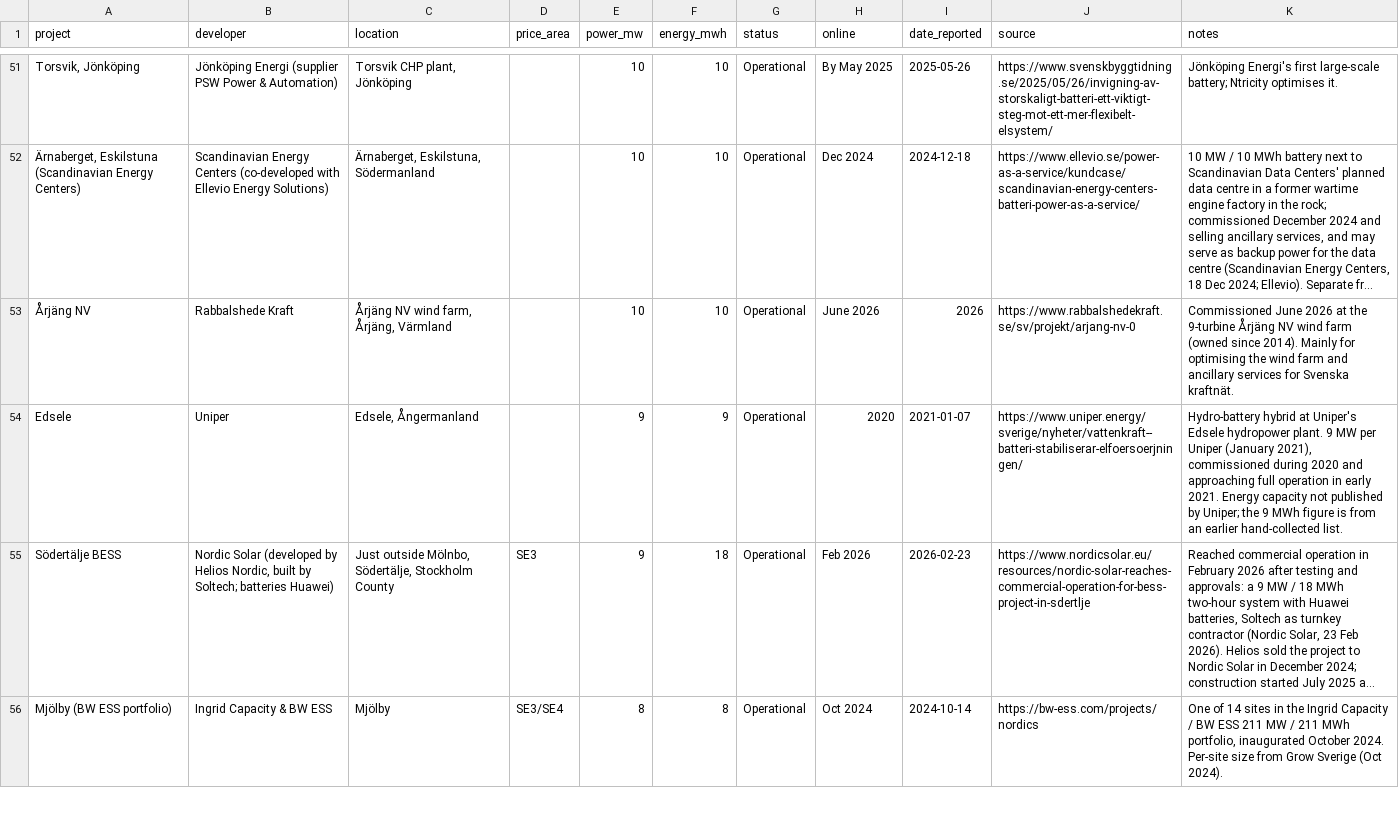
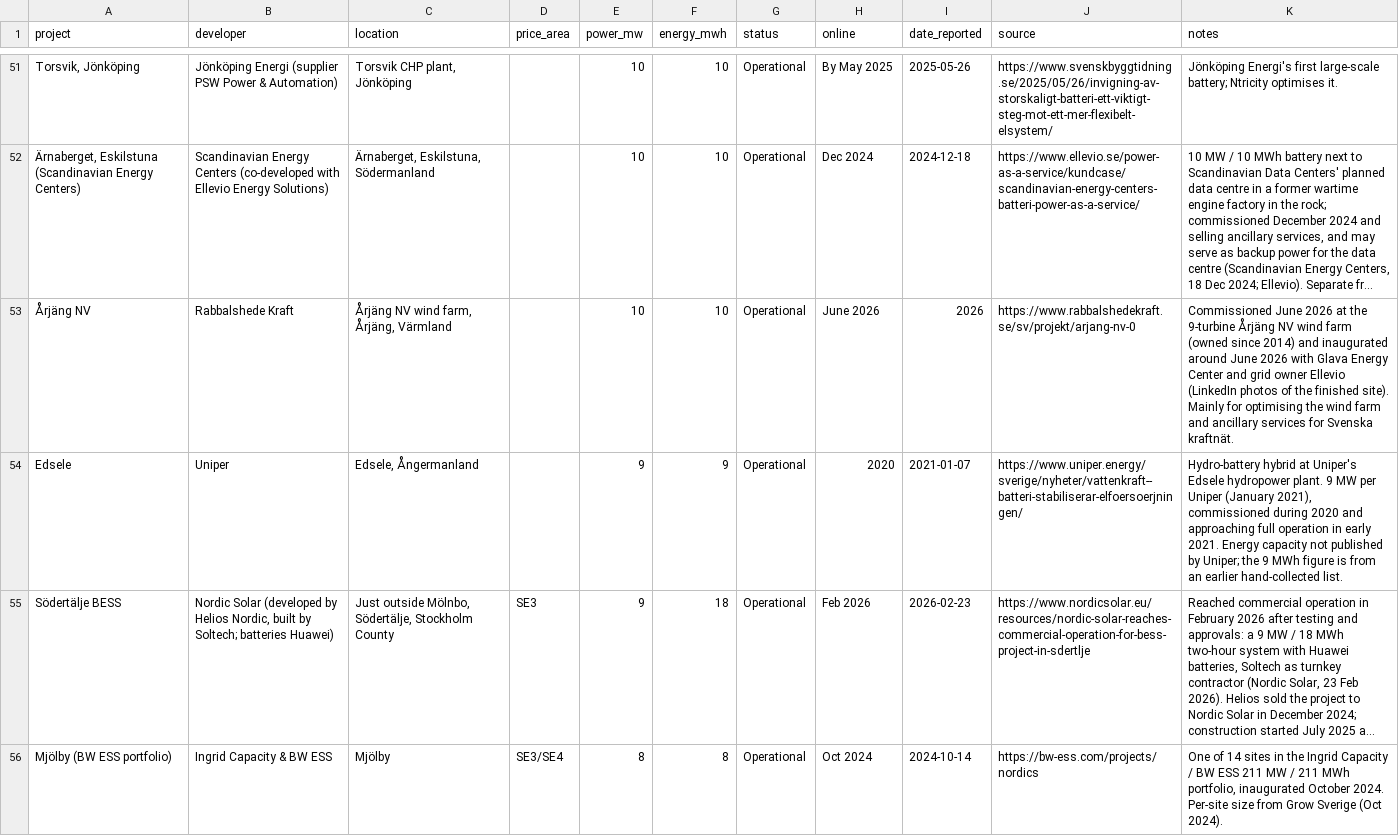
Before and after one commit to andreasn/batterier, a CSV file: data/projects.csv, drawn as a sheet; only a part is shown, gaps mark what is left out; long unchanged cells end in …; the diff names each change by its address in the sheet, - before the commit and + after, or states it on an @@ line.

```diff
--- a/data/projects.csv
+++ b/data/projects.csv
-K53 (notes): …(owned since 2014). Mainly for…
+K53 (notes): …(owned since 2014) and inaugurated around June 2026 with Glava Energy Center and grid owner Ellevio (LinkedIn photos of the finished site). Mainly for…
```
Also changed, not shown: 1 other file.
